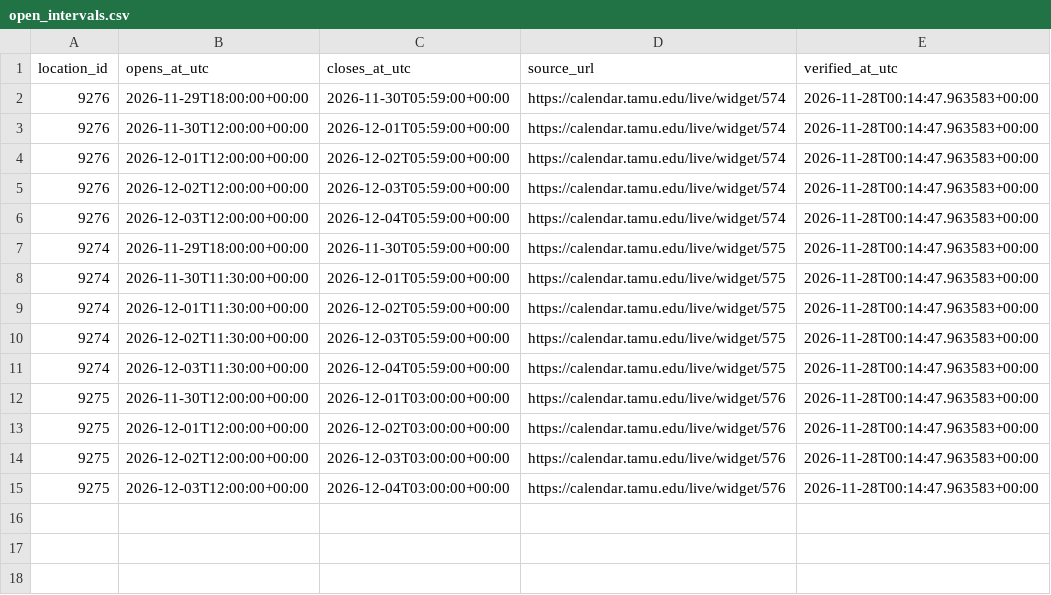
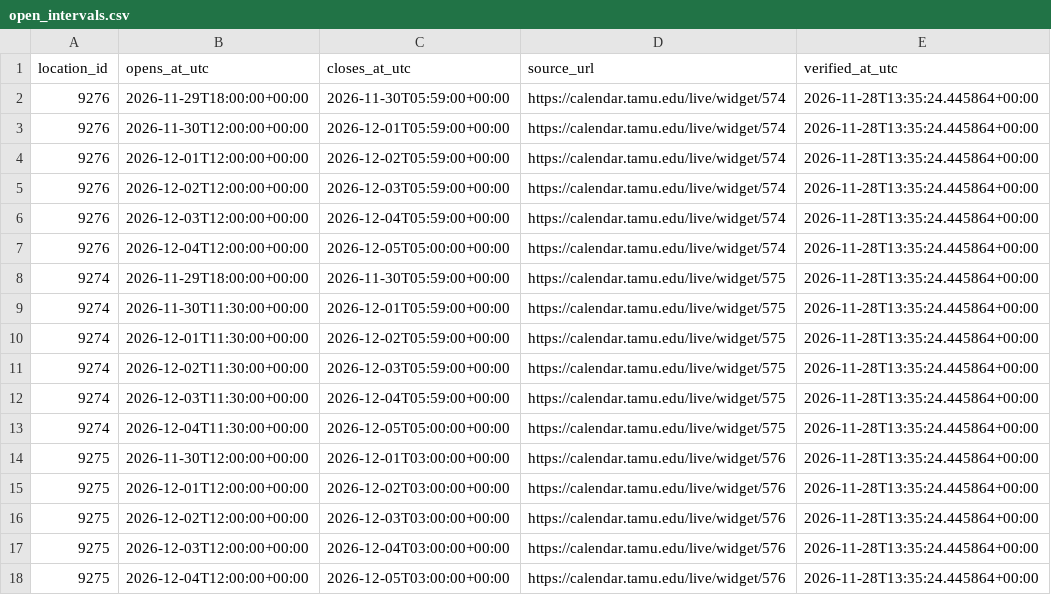
Before and after one commit to shawnslee1202/rec-occupancy, a CSV file: config/open_intervals.csv, drawn as a sheet.

```diff
--- a/config/open_intervals.csv
+++ b/config/open_intervals.csv
@@ -1,15 +1,18 @@
 location_id,opens_at_utc,closes_at_utc,source_url,verified_at_utc
-9276,2026-11-29T18:00:00+00:00,2026-11-30T05:59:00+00:00,https://calendar.tamu.edu/live/widget/574,2026-11-28T00:14:47.963583+00:00
-9276,2026-11-30T12:00:00+00:00,2026-12-01T05:59:00+00:00,https://calendar.tamu.edu/live/widget/574,2026-11-28T00:14:47.963583+00:00
-9276,2026-12-01T12:00:00+00:00,2026-12-02T05:59:00+00:00,https://calendar.tamu.edu/live/widget/574,2026-11-28T00:14:47.963583+00:00
-9276,2026-12-02T12:00:00+00:00,2026-12-03T05:59:00+00:00,https://calendar.tamu.edu/live/widget/574,2026-11-28T00:14:47.963583+00:00
-9276,2026-12-03T12:00:00+00:00,2026-12-04T05:59:00+00:00,https://calendar.tamu.edu/live/widget/574,2026-11-28T00:14:47.963583+00:00
-9274,2026-11-29T18:00:00+00:00,2026-11-30T05:59:00+00:00,https://calendar.tamu.edu/live/widget/575,2026-11-28T00:14:47.963583+00:00
-9274,2026-11-30T11:30:00+00:00,2026-12-01T05:59:00+00:00,https://calendar.tamu.edu/live/widget/575,2026-11-28T00:14:47.963583+00:00
-9274,2026-12-01T11:30:00+00:00,2026-12-02T05:59:00+00:00,https://calendar.tamu.edu/live/widget/575,2026-11-28T00:14:47.963583+00:00
-9274,2026-12-02T11:30:00+00:00,2026-12-03T05:59:00+00:00,https://calendar.tamu.edu/live/widget/575,2026-11-28T00:14:47.963583+00:00
-9274,2026-12-03T11:30:00+00:00,2026-12-04T05:59:00+00:00,https://calendar.tamu.edu/live/widget/575,2026-11-28T00:14:47.963583+00:00
-9275,2026-11-30T12:00:00+00:00,2026-12-01T03:00:00+00:00,https://calendar.tamu.edu/live/widget/576,2026-11-28T00:14:47.963583+00:00
-9275,2026-12-01T12:00:00+00:00,2026-12-02T03:00:00+00:00,https://calendar.tamu.edu/live/widget/576,2026-11-28T00:14:47.963583+00:00
-9275,2026-12-02T12:00:00+00:00,2026-12-03T03:00:00+00:00,https://calendar.tamu.edu/live/widget/576,2026-11-28T00:14:47.963583+00:00
-9275,2026-12-03T12:00:00+00:00,2026-12-04T03:00:00+00:00,https://calendar.tamu.edu/live/widget/576,2026-11-28T00:14:47.963583+00:00
+9276,2026-11-29T18:00:00+00:00,2026-11-30T05:59:00+00:00,https://calendar.tamu.edu/live/widget/574,2026-11-28T13:35:24.445864+00:00
+9276,2026-11-30T12:00:00+00:00,2026-12-01T05:59:00+00:00,https://calendar.tamu.edu/live/widget/574,2026-11-28T13:35:24.445864+00:00
+9276,2026-12-01T12:00:00+00:00,2026-12-02T05:59:00+00:00,https://calendar.tamu.edu/live/widget/574,2026-11-28T13:35:24.445864+00:00
+9276,2026-12-02T12:00:00+00:00,2026-12-03T05:59:00+00:00,https://calendar.tamu.edu/live/widget/574,2026-11-28T13:35:24.445864+00:00
+9276,2026-12-03T12:00:00+00:00,2026-12-04T05:59:00+00:00,https://calendar.tamu.edu/live/widget/574,2026-11-28T13:35:24.445864+00:00
+9276,2026-12-04T12:00:00+00:00,2026-12-05T05:00:00+00:00,https://calendar.tamu.edu/live/widget/574,2026-11-28T13:35:24.445864+00:00
+9274,2026-11-29T18:00:00+00:00,2026-11-30T05:59:00+00:00,https://calendar.tamu.edu/live/widget/575,2026-11-28T13:35:24.445864+00:00
+9274,2026-11-30T11:30:00+00:00,2026-12-01T05:59:00+00:00,https://calendar.tamu.edu/live/widget/575,2026-11-28T13:35:24.445864+00:00
+9274,2026-12-01T11:30:00+00:00,2026-12-02T05:59:00+00:00,https://calendar.tamu.edu/live/widget/575,2026-11-28T13:35:24.445864+00:00
+9274,2026-12-02T11:30:00+00:00,2026-12-03T05:59:00+00:00,https://calendar.tamu.edu/live/widget/575,2026-11-28T13:35:24.445864+00:00
+9274,2026-12-03T11:30:00+00:00,2026-12-04T05:59:00+00:00,https://calendar.tamu.edu/live/widget/575,2026-11-28T13:35:24.445864+00:00
+9274,2026-12-04T11:30:00+00:00,2026-12-05T05:00:00+00:00,https://calendar.tamu.edu/live/widget/575,2026-11-28T13:35:24.445864+00:00
+9275,2026-11-30T12:00:00+00:00,2026-12-01T03:00:00+00:00,https://calendar.tamu.edu/live/widget/576,2026-11-28T13:35:24.445864+00:00
+9275,2026-12-01T12:00:00+00:00,2026-12-02T03:00:00+00:00,https://calendar.tamu.edu/live/widget/576,2026-11-28T13:35:24.445864+00:00
+9275,2026-12-02T12:00:00+00:00,2026-12-03T03:00:00+00:00,https://calendar.tamu.edu/live/widget/576,2026-11-28T13:35:24.445864+00:00
+9275,2026-12-03T12:00:00+00:00,2026-12-04T03:00:00+00:00,https://calendar.tamu.edu/live/widget/576,2026-11-28T13:35:24.445864+00:00
+9275,2026-12-04T12:00:00+00:00,2026-12-05T03:00:00+00:00,https://calendar.tamu.edu/live/widget/576,2026-11-28T13:35:24.445864+00:00
```
Also changed, not shown: reports/latest_counts.csv, 10 other files.
